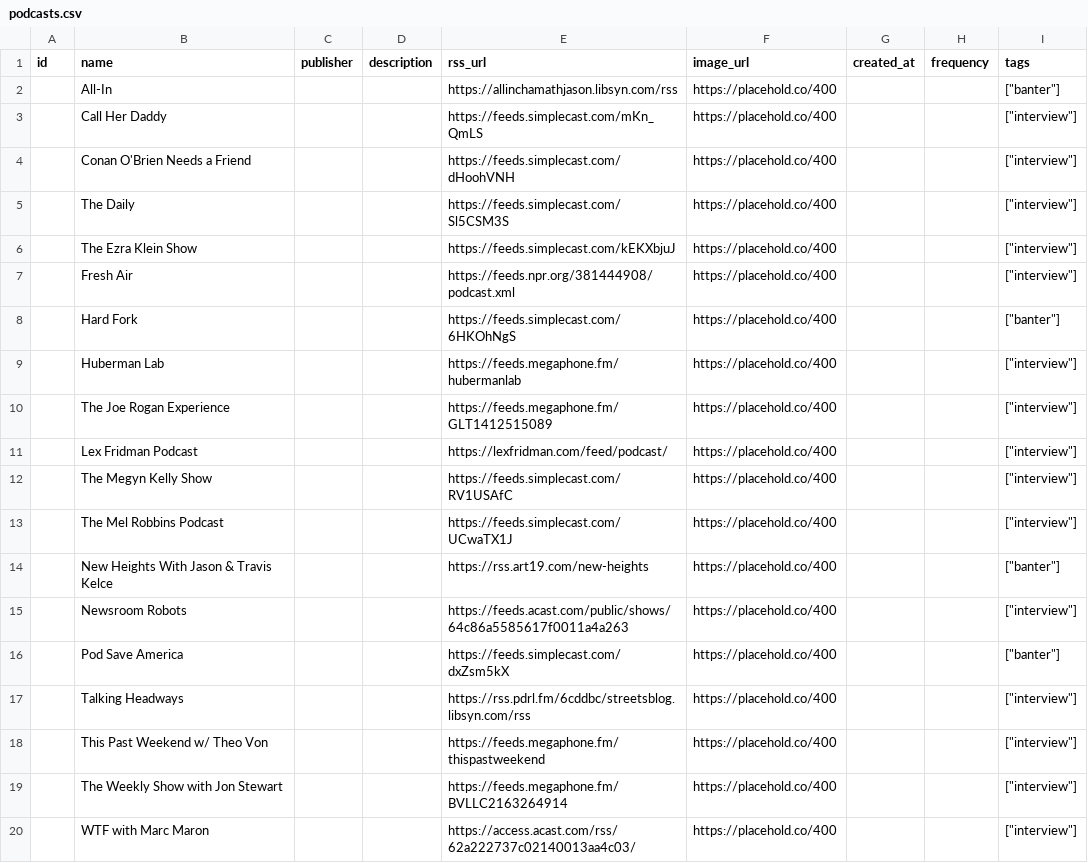
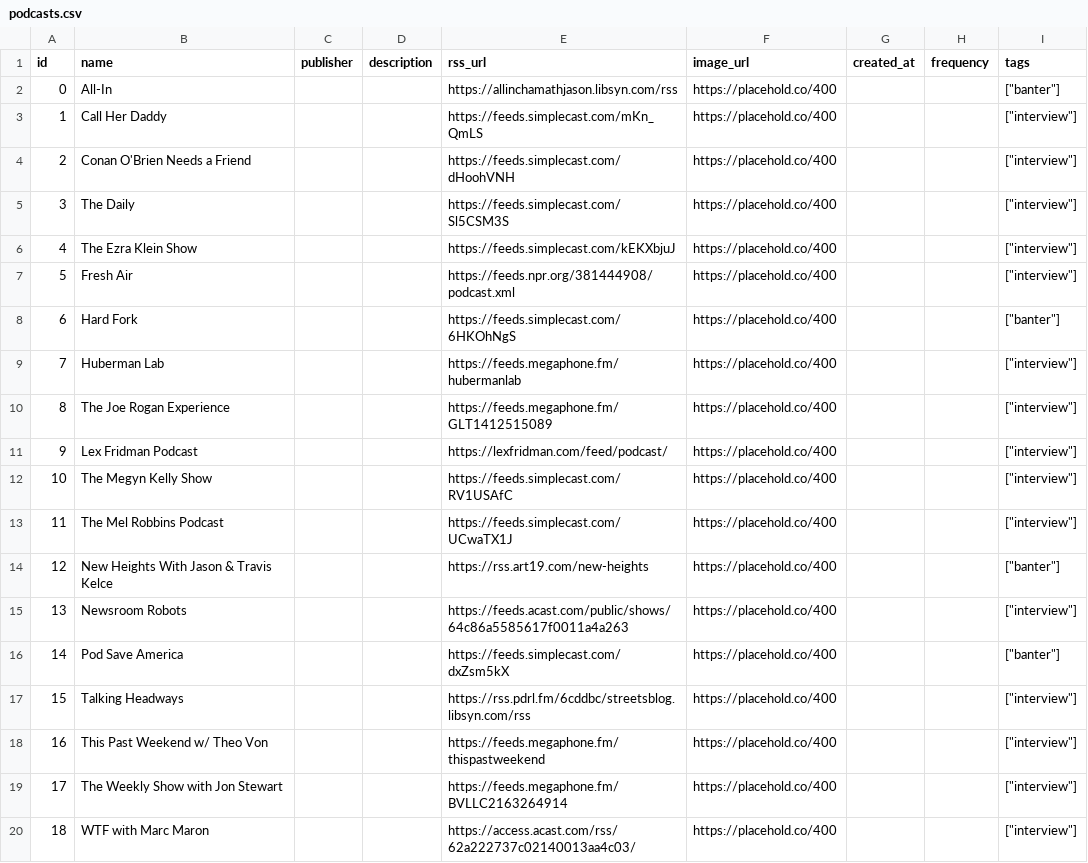
Before and after one commit to Verso-Lab/lettercast, a CSV file: podcasts.csv, drawn as a sheet.

Commit message:
add placeholder IDs

```diff
--- a/podcasts.csv
+++ b/podcasts.csv
@@ -1,20 +1,20 @@
 id,name,publisher,description,rss_url,image_url,created_at,frequency,tags
-,All-In,,,https://allinchamathjason.libsyn.com/rss,https://placehold.co/400,,,["banter"]
-,Call Her Daddy,,,https://feeds.simplecast.com/mKn_QmLS,https://placehold.co/400,,,["interview"]
-,Conan O'Brien Needs a Friend,,,https://feeds.simplecast.com/dHoohVNH,https://placehold.co/400,,,["interview"]
-,The Daily,,,https://feeds.simplecast.com/Sl5CSM3S,https://placehold.co/400,,,["interview"]
-,The Ezra Klein Show,,,https://feeds.simplecast.com/kEKXbjuJ,https://placehold.co/400,,,["interview"]
-,Fresh Air,,,https://feeds.npr.org/381444908/podcast.xml,https://placehold.co/400,,,["interview"]
-,Hard Fork,,,https://feeds.simplecast.com/6HKOhNgS,https://placehold.co/400,,,["banter"]
-,Huberman Lab,,,https://feeds.megaphone.fm/hubermanlab,https://placehold.co/400,,,["interview"]
-,The Joe Rogan Experience,,,https://feeds.megaphone.fm/GLT1412515089,https://placehold.co/400,,,["interview"]
-,Lex Fridman Podcast,,,https://lexfridman.com/feed/podcast/,https://placehold.co/400,,,["interview"]
-,The Megyn Kelly Show,,,https://feeds.simplecast.com/RV1USAfC,https://placehold.co/400,,,["interview"]
-,The Mel Robbins Podcast,,,https://feeds.simplecast.com/UCwaTX1J,https://placehold.co/400,,,["interview"]
-,New Heights With Jason & Travis Kelce,,,https://rss.art19.com/new-heights,https://placehold.co/400,,,["banter"]
-,Newsroom Robots,,,https://feeds.acast.com/public/shows/64c86a5585617f0011a4a263,https://placehold.co/400,,,["interview"]
-,Pod Save America,,,https://feeds.simplecast.com/dxZsm5kX,https://placehold.co/400,,,["banter"]
-,Talking Headways,,,https://rss.pdrl.fm/6cddbc/streetsblog.libsyn.com/rss,https://placehold.co/400,,,["interview"]
-,This Past Weekend w/ Theo Von,,,https://feeds.megaphone.fm/thispastweekend,https://placehold.co/400,,,["interview"]
-,The Weekly Show with Jon Stewart,,,https://feeds.megaphone.fm/BVLLC2163264914,https://placehold.co/400,,,["interview"]
-,WTF with Marc Maron,,,https://access.acast.com/rss/62a222737c02140013aa4c03/,https://placehold.co/400,,,["interview"]
+0,All-In,,,https://allinchamathjason.libsyn.com/rss,https://placehold.co/400,,,["banter"]
+1,Call Her Daddy,,,https://feeds.simplecast.com/mKn_QmLS,https://placehold.co/400,,,["interview"]
+2,Conan O'Brien Needs a Friend,,,https://feeds.simplecast.com/dHoohVNH,https://placehold.co/400,,,["interview"]
+3,The Daily,,,https://feeds.simplecast.com/Sl5CSM3S,https://placehold.co/400,,,["interview"]
+4,The Ezra Klein Show,,,https://feeds.simplecast.com/kEKXbjuJ,https://placehold.co/400,,,["interview"]
+5,Fresh Air,,,https://feeds.npr.org/381444908/podcast.xml,https://placehold.co/400,,,["interview"]
+6,Hard Fork,,,https://feeds.simplecast.com/6HKOhNgS,https://placehold.co/400,,,["banter"]
+7,Huberman Lab,,,https://feeds.megaphone.fm/hubermanlab,https://placehold.co/400,,,["interview"]
+8,The Joe Rogan Experience,,,https://feeds.megaphone.fm/GLT1412515089,https://placehold.co/400,,,["interview"]
+9,Lex Fridman Podcast,,,https://lexfridman.com/feed/podcast/,https://placehold.co/400,,,["interview"]
+10,The Megyn Kelly Show,,,https://feeds.simplecast.com/RV1USAfC,https://placehold.co/400,,,["interview"]
+11,The Mel Robbins Podcast,,,https://feeds.simplecast.com/UCwaTX1J,https://placehold.co/400,,,["interview"]
+12,New Heights With Jason & Travis Kelce,,,https://rss.art19.com/new-heights,https://placehold.co/400,,,["banter"]
+13,Newsroom Robots,,,https://feeds.acast.com/public/shows/64c86a5585617f0011a4a263,https://placehold.co/400,,,["interview"]
+14,Pod Save America,,,https://feeds.simplecast.com/dxZsm5kX,https://placehold.co/400,,,["banter"]
+15,Talking Headways,,,https://rss.pdrl.fm/6cddbc/streetsblog.libsyn.com/rss,https://placehold.co/400,,,["interview"]
+16,This Past Weekend w/ Theo Von,,,https://feeds.megaphone.fm/thispastweekend,https://placehold.co/400,,,["interview"]
+17,The Weekly Show with Jon Stewart,,,https://feeds.megaphone.fm/BVLLC2163264914,https://placehold.co/400,,,["interview"]
+18,WTF with Marc Maron,,,https://access.acast.com/rss/62a222737c02140013aa4c03/,https://placehold.co/400,,,["interview"]
```
